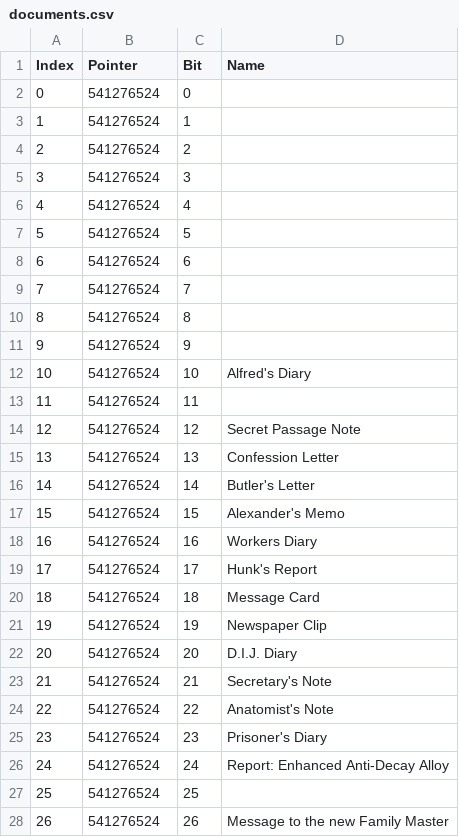
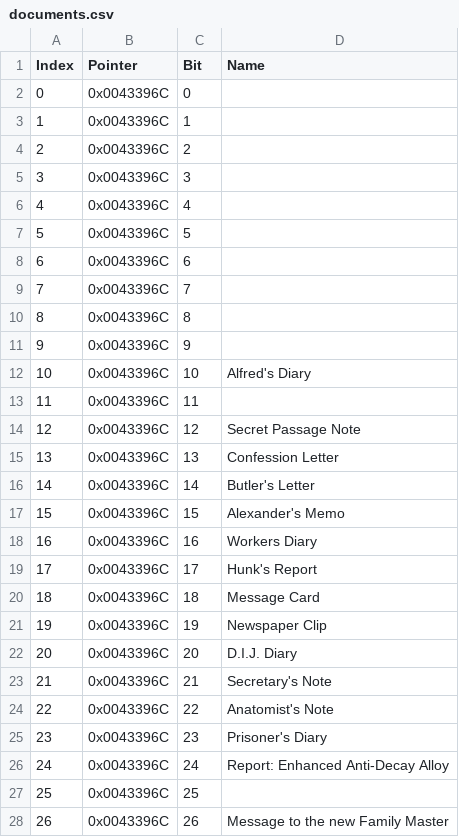
Before and after one commit to kapdap/re-cvx-tools, a CSV file: Resources/Flags/SLUS_201.84/documents.csv, drawn as a sheet; only a part is shown; the diff covers the shown part only.

```diff
--- a/Resources/Flags/SLUS_201.84/documents.csv
+++ b/Resources/Flags/SLUS_201.84/documents.csv
@@ -1,28 +1,28 @@
 Index,Pointer,Bit,Name
-0,541276524,0,
-1,541276524,1,
-2,541276524,2,
-3,541276524,3,
-4,541276524,4,
-5,541276524,5,
-6,541276524,6,
-7,541276524,7,
-8,541276524,8,
-9,541276524,9,
-10,541276524,10,Alfred's Diary
-11,541276524,11,
-12,541276524,12,Secret Passage Note
-13,541276524,13,Confession Letter
-14,541276524,14,Butler's Letter
-15,541276524,15,Alexander's Memo
-16,541276524,16,Workers Diary
-17,541276524,17,Hunk's Report
-18,541276524,18,Message Card
-19,541276524,19,Newspaper Clip
-20,541276524,20,D.I.J. Diary
-21,541276524,21,Secretary's Note
-22,541276524,22,Anatomist's Note
-23,541276524,23,Prisoner's Diary
-24,541276524,24,Report: Enhanced Anti-Decay Alloy
-25,541276524,25,
-26,541276524,26,Message to the new Family Master
+0,0x0043396C,0,""
+1,0x0043396C,1,""
+2,0x0043396C,2,""
+3,0x0043396C,3,""
+4,0x0043396C,4,""
+5,0x0043396C,5,""
+6,0x0043396C,6,""
+7,0x0043396C,7,""
+8,0x0043396C,8,""
+9,0x0043396C,9,""
+10,0x0043396C,10,"Alfred's Diary"
+11,0x0043396C,11,""
+12,0x0043396C,12,"Secret Passage Note"
+13,0x0043396C,13,"Confession Letter"
+14,0x0043396C,14,"Butler's Letter"
+15,0x0043396C,15,"Alexander's Memo"
+16,0x0043396C,16,"Workers Diary"
+17,0x0043396C,17,"Hunk's Report"
+18,0x0043396C,18,"Message Card"
+19,0x0043396C,19,"Newspaper Clip"
+20,0x0043396C,20,"D.I.J. Diary"
+21,0x0043396C,21,"Secretary's Note"
+22,0x0043396C,22,"Anatomist's Note"
+23,0x0043396C,23,"Prisoner's Diary"
+24,0x0043396C,24,"Report: Enhanced Anti-Decay Alloy"
+25,0x0043396C,25,""
+26,0x0043396C,26,"Message to the new Family Master"
```
Also changed, not shown: 2 removed rows and 6 edited cells elsewhere in this file, Resources/Flags/SLUS_201.84/enemies.csv, Resources/Flags/SLUS_201.84/maps.csv, 2 other files.
